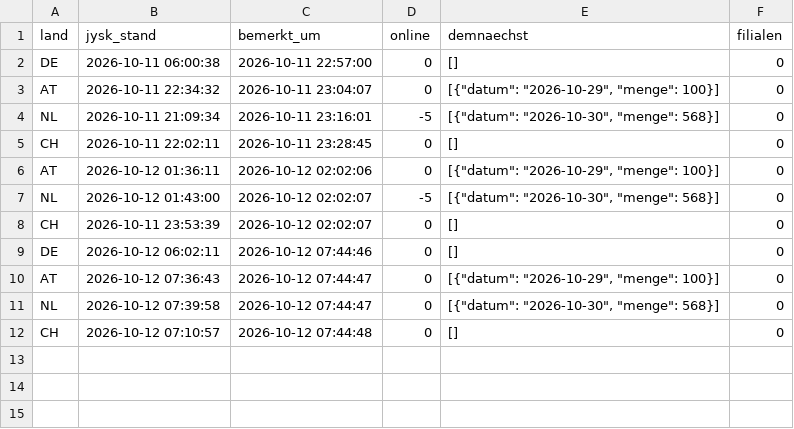
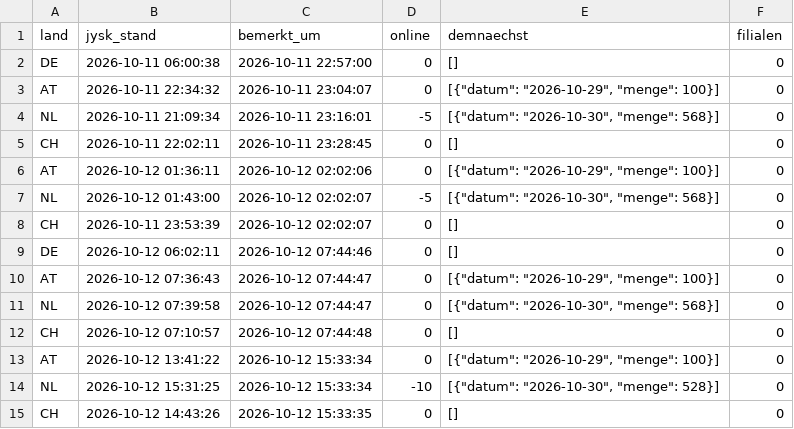
Before and after one commit to Transferdata26/jysk-waechter, a CSV file: aktualisierungen.csv, drawn as a sheet.

```diff
--- a/aktualisierungen.csv
+++ b/aktualisierungen.csv
@@ -12 +12,4 @@ NL;2026-10-12 07:39:58;2026-10-12 07:44:47;0;[{"datum": "2026-10-30", "menge": 5
 CH;2026-10-12 07:10:57;2026-10-12 07:44:48;0;[];0
+AT;2026-10-12 13:41:22;2026-10-12 15:33:34;0;[{"datum": "2026-10-29", "menge": 100}];0
+NL;2026-10-12 15:31:25;2026-10-12 15:33:34;-10;[{"datum": "2026-10-30", "menge": 528}];0
+CH;2026-10-12 14:43:26;2026-10-12 15:33:35;0;[];0
```
Also changed, not shown: 1 other file.
